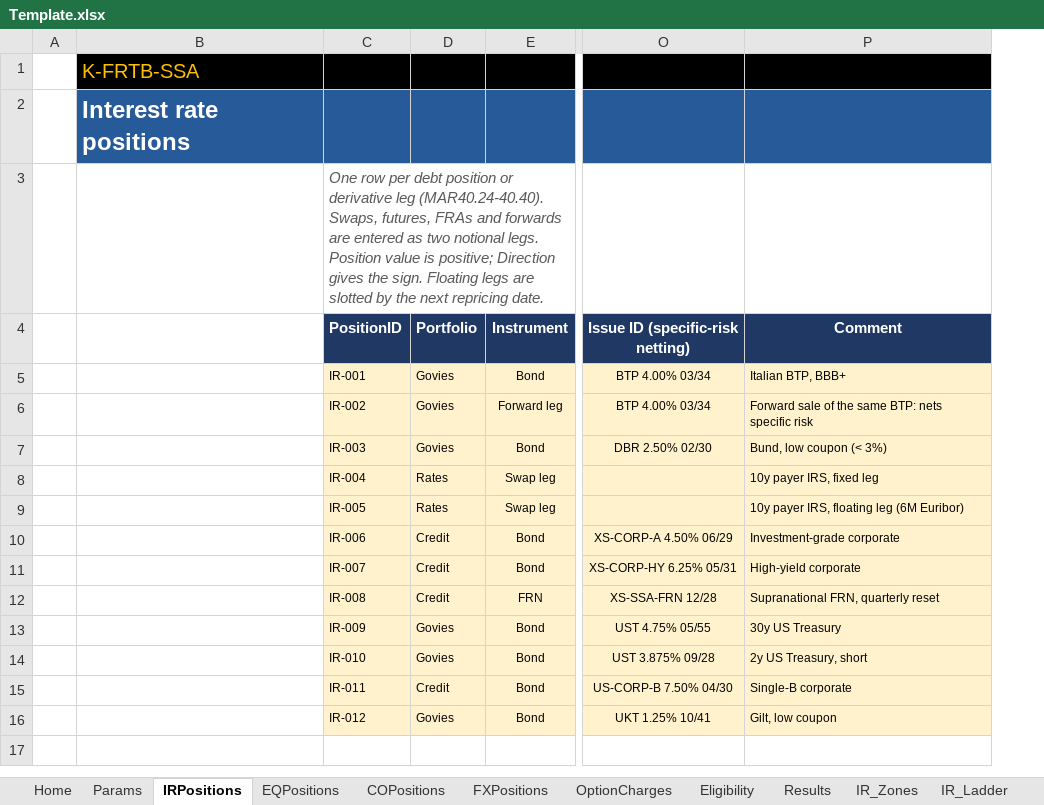
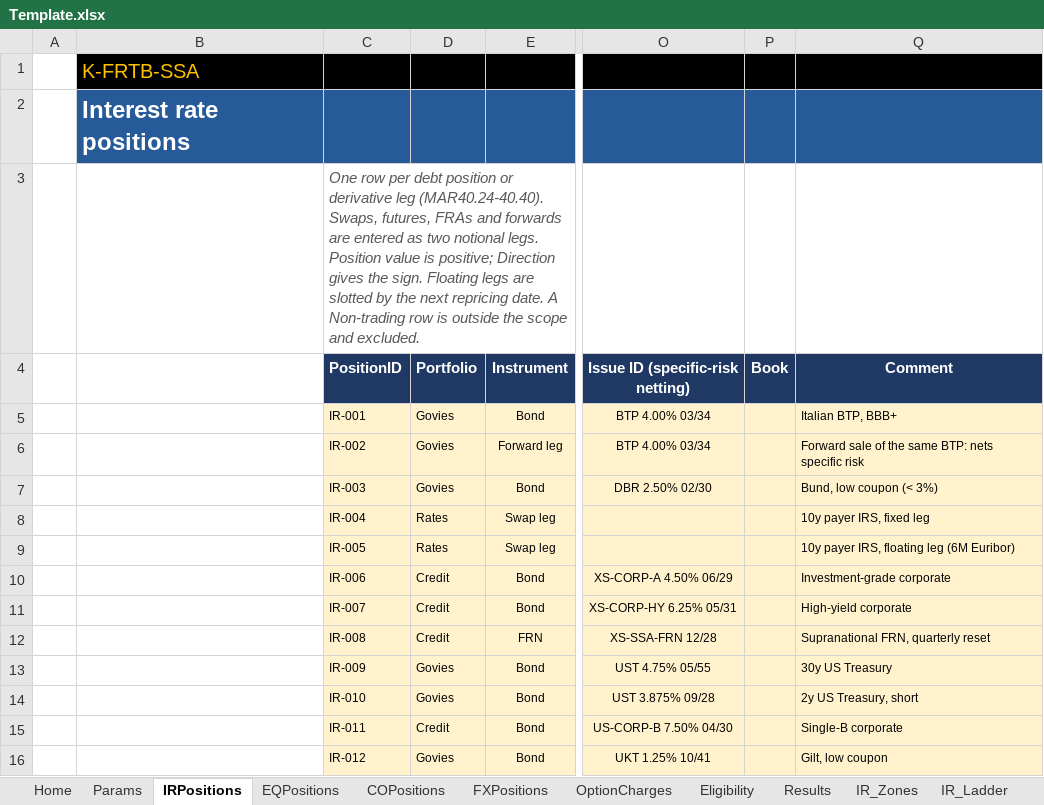
Before and after one commit to danielep71/K-FRTB-SSA, an Excel workbook: src/workbook/Template.xlsx, sheet IRPositions, drawn as a sheet; only a part is shown, gaps mark what is left out; values as stored, in another font and other column widths than the file's, no borders; the diff names each change by its address in the sheet, - before the commit and + after, or states it on an @@ line.

```diff
--- a/src/workbook/Template.xlsx (sheet IRPositions)
+++ b/src/workbook/Template.xlsx (sheet IRPositions)
+column P (Book), empty
-C3 (PositionID): …repricing date.
+C3 (PositionID): …repricing date. A Non-trading row is outside the scope and excluded.
```
Also changed, not shown: sheet Checks, sheet FXPositions, sheet EQPositions, sheet COPositions, sheet README, 29 other files.
